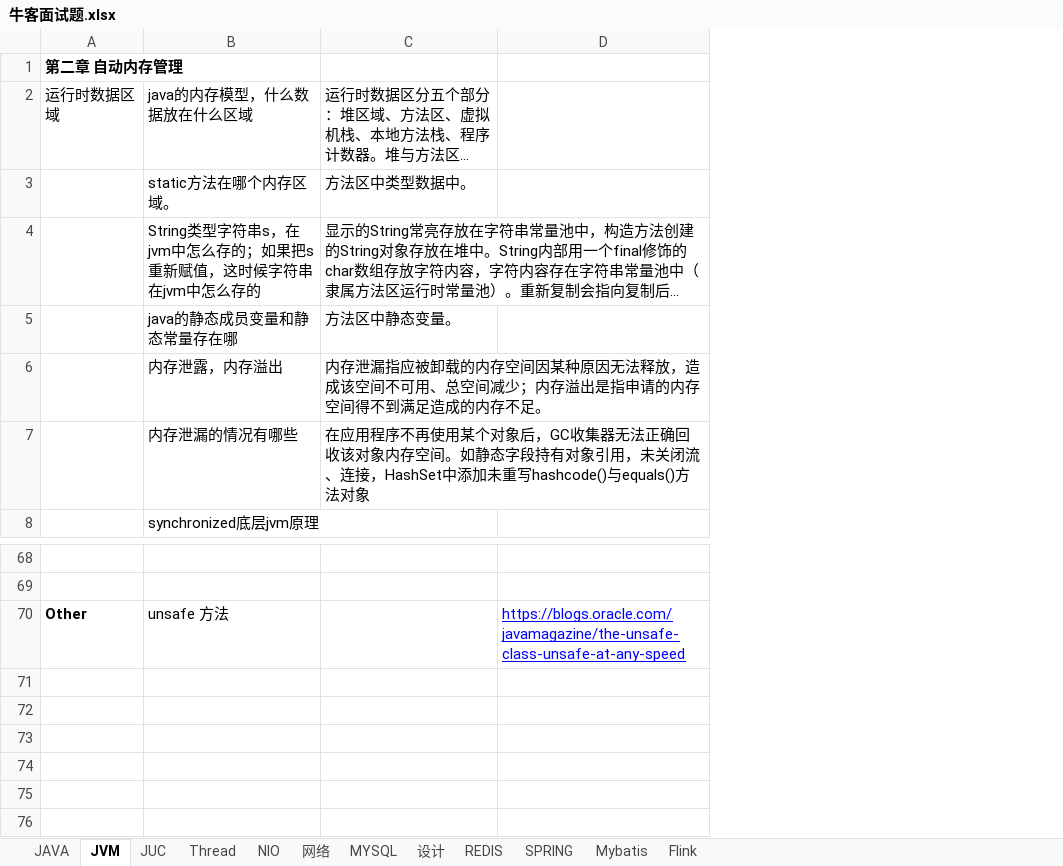
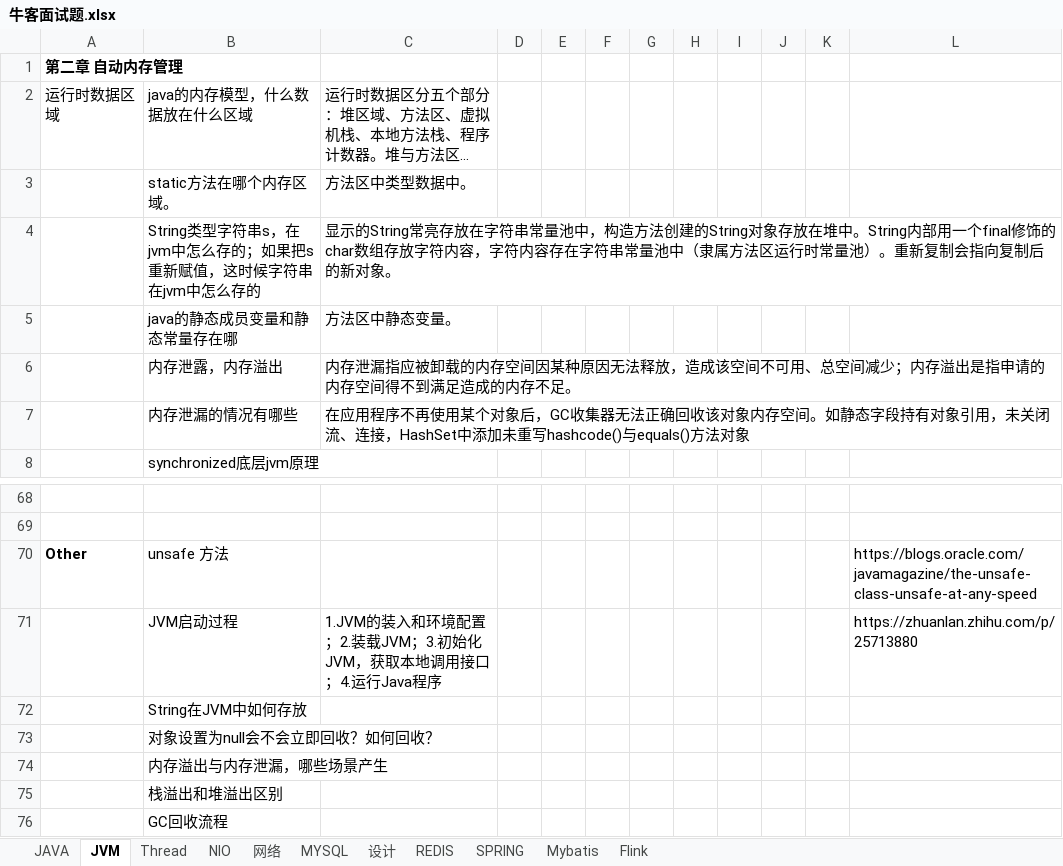
Before and after one commit to jackyxie19/our-leetcode-notes, an Excel workbook: 牛客面试题.xlsx, sheet JVM, drawn as a sheet; only a part is shown, gaps mark what is left out; long unchanged cells end in …; values as stored, in another font and other column widths than the file's, no borders; addresses are those after the commit; the diff names each change by its address in the sheet, - before the commit and + after, or states it on an @@ line.

```diff
--- a/牛客面试题.xlsx (sheet JVM)
+++ b/牛客面试题.xlsx (sheet JVM)
-sheet tab: JUC
+column D, empty
+column E, empty
+column F, empty
+column G, empty
+column H, empty
+column I, empty
+column J, empty
+column K, empty
@@ L70 underline: on → off, text colour: #0000FF → black @@
+row 71:  | JVM启动过程 | 1.JVM的装入和环境配置；2.装载JVM；3.初始化JVM，获取本地调用接口；4.运行Java程序 |  |  |  |  |  |  |  |  | https://zhuanlan.zhihu.com/p/25713880
+row 72:  | String在JVM中如何存放
+row 73:  | 对象设置为null会不会立即回收？如何回收？
+row 74:  | 内存溢出与内存泄漏，哪些场景产生
+row 75:  | 栈溢出和堆溢出区别
+row 76:  | GC回收流程
```
Also changed, not shown: sheet JAVA, sheet Mybatis, sheet SPRING, sheet 网络, sheet MYSQL, sheet REDIS.
